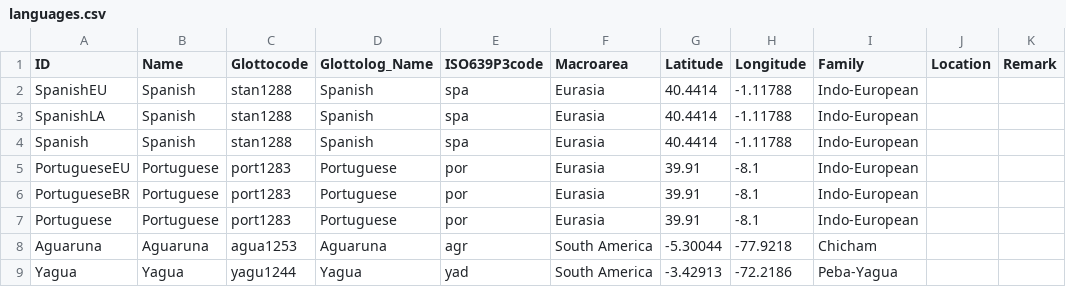
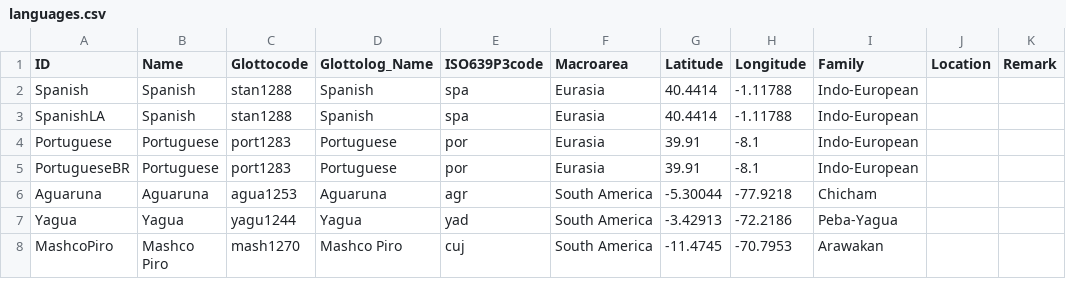
Before and after one commit to intercontinental-dictionary-series/keypano, a CSV file: cldf/languages.csv, drawn as a sheet; only a part is shown; the shorter side is filled out with more unchanged rows.

Commit message:
Removed SpanishEU and PortuguesEU duplicates of Spanish and Portuguese

```diff
--- a/cldf/languages.csv
+++ b/cldf/languages.csv
@@ -1,8 +1,6 @@
 ID,Name,Glottocode,Glottolog_Name,ISO639P3code,Macroarea,Latitude,Longitude,Family,Location,Remark
-SpanishEU,Spanish,stan1288,Spanish,spa,Eurasia,40.4414,-1.11788,Indo-European,,
+Spanish,Spanish,stan1288,Spanish,spa,Eurasia,40.4414,-1.11788,Indo-European,,
 SpanishLA,Spanish,stan1288,Spanish,spa,Eurasia,40.4414,-1.11788,Indo-European,,
-Spanish,Spanish,stan1288,Spanish,spa,Eurasia,40.4414,-1.11788,Indo-European,,
-PortugueseEU,Portuguese,port1283,Portuguese,por,Eurasia,39.91,-8.1,Indo-European,,
+Portuguese,Portuguese,port1283,Portuguese,por,Eurasia,39.91,-8.1,Indo-European,,
 PortugueseBR,Portuguese,port1283,Portuguese,por,Eurasia,39.91,-8.1,Indo-European,,
-Portuguese,Portuguese,port1283,Portuguese,por,Eurasia,39.91,-8.1,Indo-European,,
 Aguaruna,Aguaruna,agua1253,Aguaruna,agr,South America,-5.30044,-77.9218,Chicham,,
```
Also changed, not shown: 7 other files.
